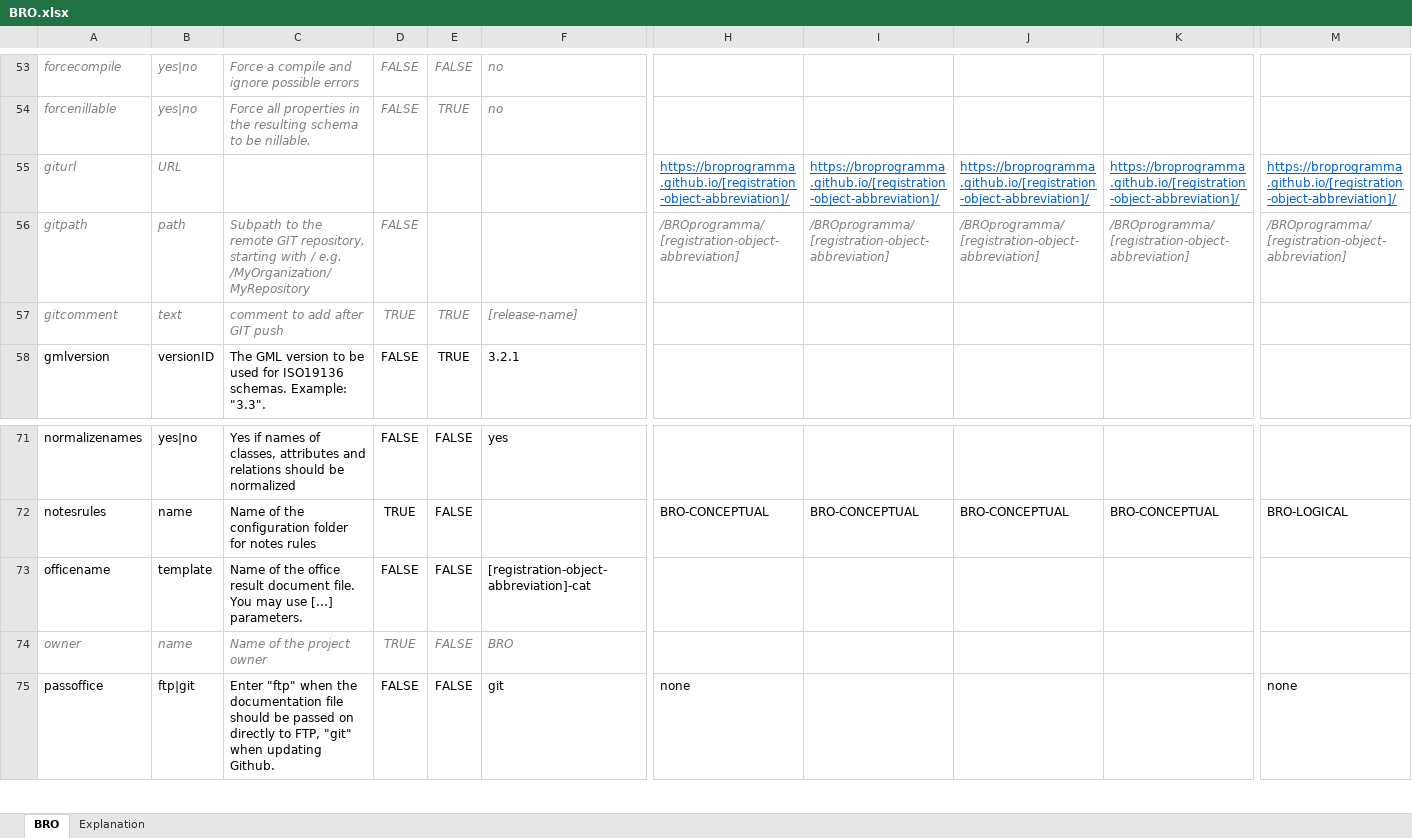
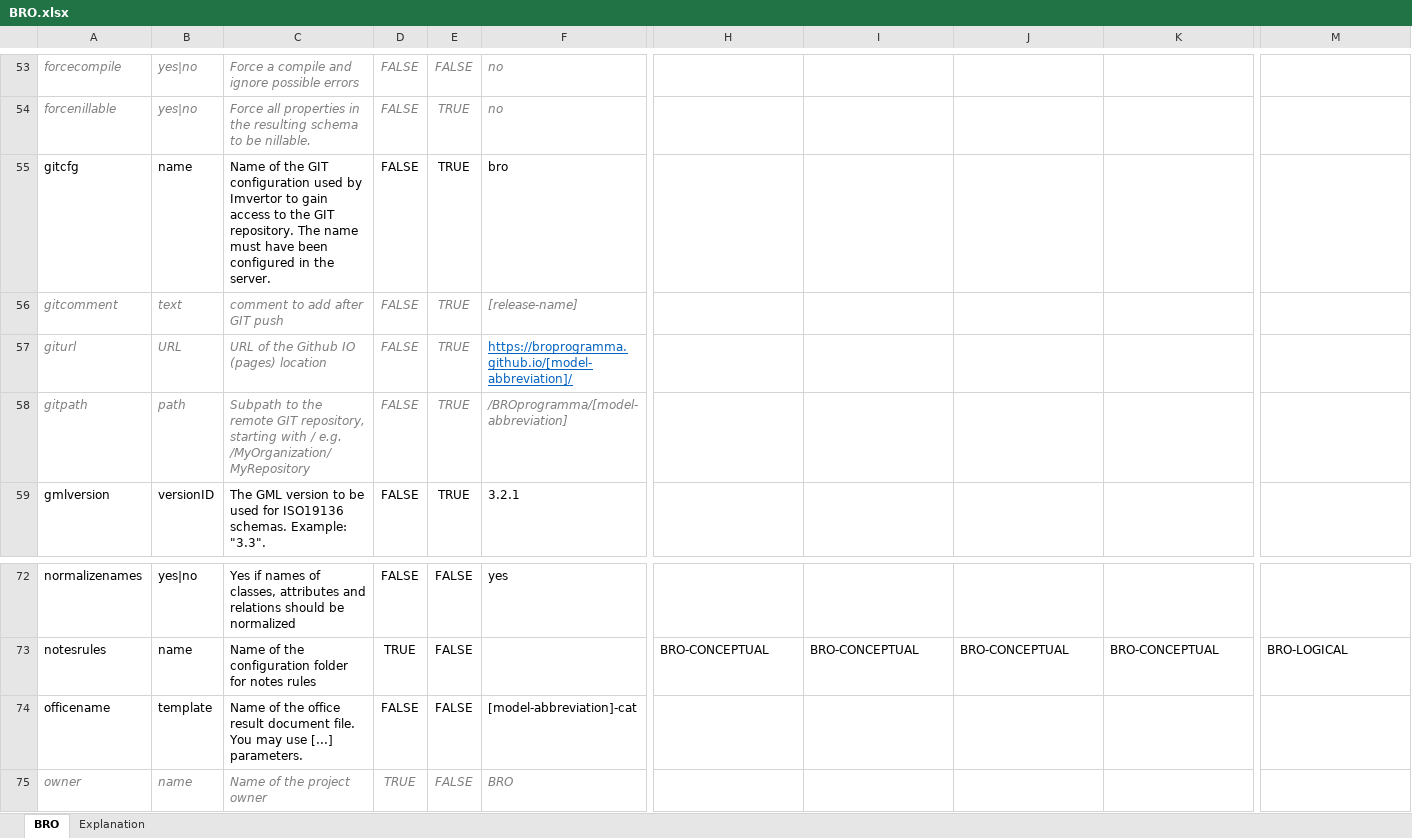
Before and after one commit to Imvertor/Imvertor-Maven, an Excel workbook: src/main/resources/input/BRO/props/BRO.xlsx, sheet BRO, drawn as a sheet; only a part is shown, gaps mark what is left out; the shorter side is filled out with more unchanged rows; values as stored, in another font and other column widths than the file's, no borders; removed rows and columns are numbered as before the commit, all else as after; rows hold the shown columns only; the diff names each change by its address in the sheet, - before the commit and + after, or states it on an @@ line.

Commit message:
BRO introductie van meerdere GIThub repositories, en nieuwe tagged value "afkorting" op het model

```diff
--- a/src/main/resources/input/BRO/props/BRO.xlsx (sheet BRO)
+++ b/src/main/resources/input/BRO/props/BRO.xlsx (sheet BRO)
-row 55: giturl | URL |  |  |  |  | https://broprogramma.github.io/[registration-object-abbreviation]/ | https://broprogramma.github.io/[registration-object-abbreviation]/ | https://broprogramma.github.io/[registration-object-abbreviation]/ | https://broprogramma.github.io/[registration-object-abbreviation]/ | https://broprogramma.github.io/[registration-object-abbreviation]/
-row 56: gitpath | path | Subpath to the remote GIT repository, starting with / e.g. /MyOrganization/MyRepository | FALSE |  |  | /BROprogramma/[registration-object-abbreviation] | /BROprogramma/[registration-object-abbreviation] | /BROprogramma/[registration-object-abbreviation] | /BROprogramma/[registration-object-abbreviation] | /BROprogramma/[registration-object-abbreviation]
+row 55: gitcfg | name | Name of the GIT configuration used by Imvertor to gain access to the GIT repository. The name must have been configured in the server. | FALSE | TRUE | bro
-D56: TRUE
+D56: FALSE
+row 57: giturl | URL | URL of the Github IO (pages) location | FALSE | TRUE | https://broprogramma.github.io/[model-abbreviation]/
+row 58: gitpath | path | Subpath to the remote GIT repository, starting with / e.g. /MyOrganization/MyRepository | FALSE | TRUE | /BROprogramma/[model-abbreviation]
-F74: [registration-object-abbreviation]-cat
+F74: [model-abbreviation]-cat
```
Also changed, not shown: src/main/resources/input/EIGENAAR/props/EIGENAAR.xlsx, src/main/resources/input/Geonovum/props/Geonovum.xlsx, 12 other files.
